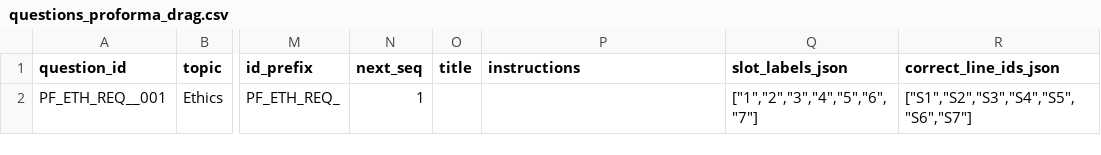
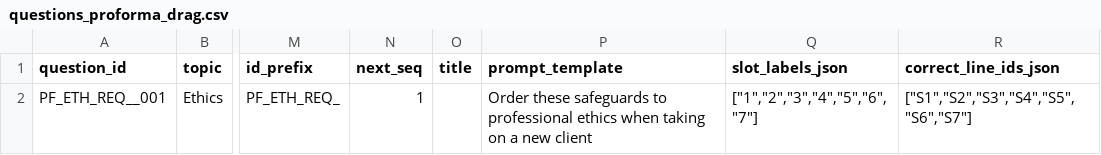
Before and after one commit to Knaderi00/sbr_quiz_app, a CSV file: data/questions/questions_proforma_drag.csv, drawn as a sheet; only a part is shown, gaps mark what is left out; the diff names each change by its address in the sheet, - before the commit and + after, or states it on an @@ line.

Commit message:
validate proformas

```diff
--- a/data/questions/questions_proforma_drag.csv
+++ b/data/questions/questions_proforma_drag.csv
-P1: instructions
+P1: prompt_template
-P2 (prompt_template): (empty)
+P2 (prompt_template): Order these safeguards to professional ethics when taking on a new client
```
